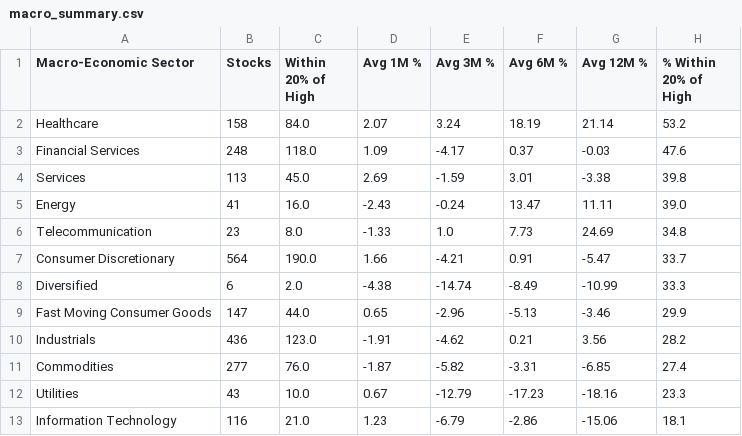
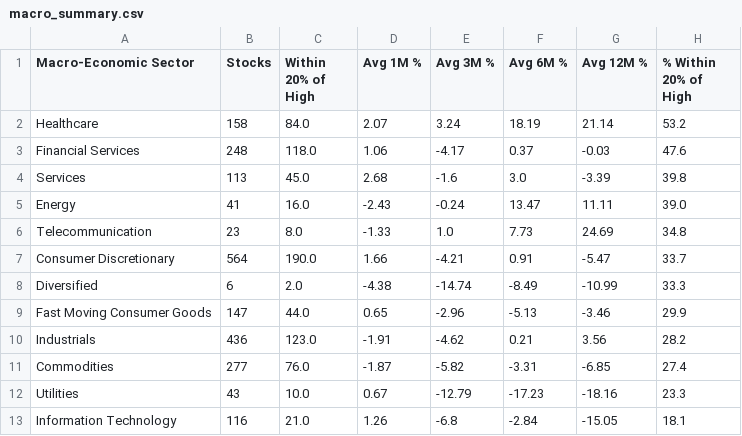
Before and after one commit to vishavmarket/Stock-Dashboard, a CSV file: macro_summary.csv, drawn as a sheet.

```diff
--- a/macro_summary.csv
+++ b/macro_summary.csv
@@ -2,4 +2,4 @@ Macro-Economic Sector,Stocks,Within 20% of High,Avg 1M %,Avg 3M %,Avg 6M %,Avg 1
 Healthcare,158,84.0,2.07,3.24,18.19,21.14,53.2
-Financial Services,248,118.0,1.09,-4.17,0.37,-0.03,47.6
-Services,113,45.0,2.69,-1.59,3.01,-3.38,39.8
+Financial Services,248,118.0,1.06,-4.17,0.37,-0.03,47.6
+Services,113,45.0,2.68,-1.6,3.0,-3.39,39.8
 Energy,41,16.0,-2.43,-0.24,13.47,11.11,39.0
@@ -12,2 +12,2 @@ Commodities,277,76.0,-1.87,-5.82,-3.31,-6.85,27.4
 Utilities,43,10.0,0.67,-12.79,-17.23,-18.16,23.3
-Information Technology,116,21.0,1.23,-6.79,-2.86,-15.06,18.1
+Information Technology,116,21.0,1.26,-6.8,-2.84,-15.05,18.1
```
Also changed, not shown: industry_summary.csv, results.csv, 1 other file.
